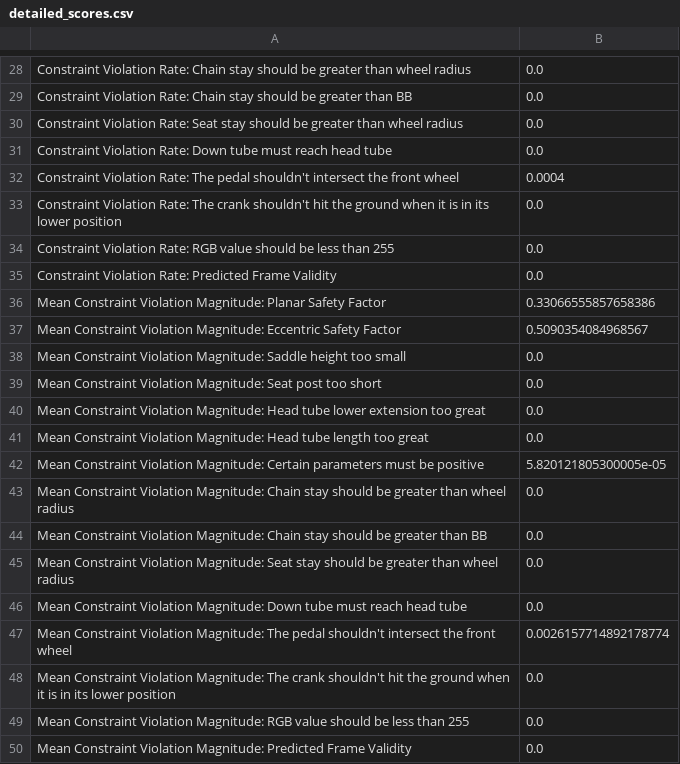
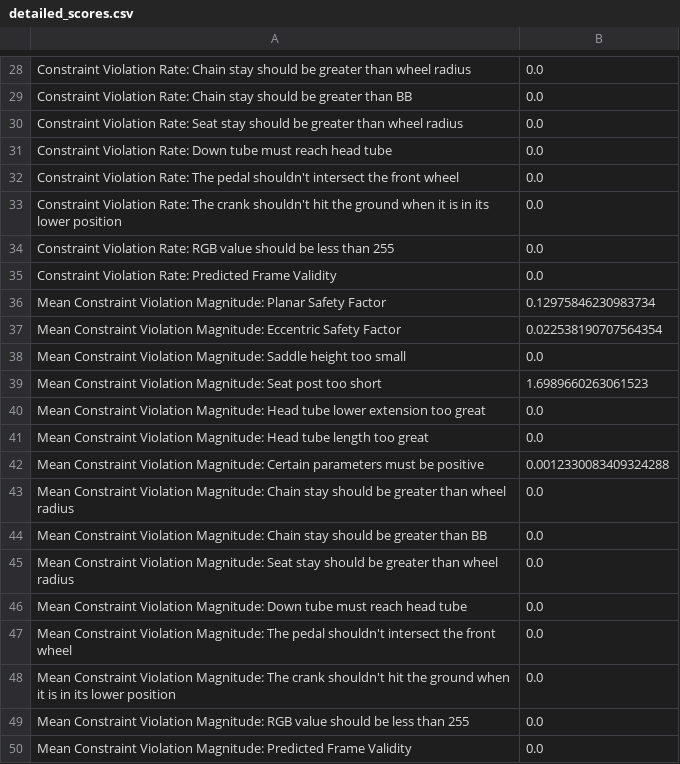
Before and after one commit to yazan-abu-obaideh/biked-commons, a CSV file: src/biked_commons/benchmark_models/results/conditional/VAE-PA/detailed_scores.csv, drawn as a sheet; only a part is shown, gaps mark what is left out; the diff covers the shown part only.

```diff
--- a/src/biked_commons/benchmark_models/results/conditional/VAE-PA/detailed_scores.csv
+++ b/src/biked_commons/benchmark_models/results/conditional/VAE-PA/detailed_scores.csv
@@ -31,3 +31,3 @@ Constraint Violation Rate: Seat stay should be greater than wheel radius,0.0
 Constraint Violation Rate: Down tube must reach head tube,0.0
-Constraint Violation Rate: The pedal shouldn't intersect the front wheel,0.0004
+Constraint Violation Rate: The pedal shouldn't intersect the front wheel,0.0
 Constraint Violation Rate: The crank shouldn't hit the ground when it is in its lower position,0.0
@@ -35,9 +35,9 @@ Constraint Violation Rate: RGB value should be less than 255,0.0
 Constraint Violation Rate: Predicted Frame Validity,0.0
-Mean Constraint Violation Magnitude: Planar Safety Factor,0.33066555857658386
-Mean Constraint Violation Magnitude: Eccentric Safety Factor,0.5090354084968567
+Mean Constraint Violation Magnitude: Planar Safety Factor,0.12975846230983734
+Mean Constraint Violation Magnitude: Eccentric Safety Factor,0.022538190707564354
 Mean Constraint Violation Magnitude: Saddle height too small,0.0
-Mean Constraint Violation Magnitude: Seat post too short,0.0
+Mean Constraint Violation Magnitude: Seat post too short,1.6989660263061523
 Mean Constraint Violation Magnitude: Head tube lower extension too great,0.0
 Mean Constraint Violation Magnitude: Head tube length too great,0.0
-Mean Constraint Violation Magnitude: Certain parameters must be positive,5.820121805300005e-05
+Mean Constraint Violation Magnitude: Certain parameters must be positive,0.0012330083409324288
 Mean Constraint Violation Magnitude: Chain stay should be greater than wheel radius,0.0
@@ -46,3 +46,3 @@ Mean Constraint Violation Magnitude: Seat stay should be greater than wheel radi
 Mean Constraint Violation Magnitude: Down tube must reach head tube,0.0
-Mean Constraint Violation Magnitude: The pedal shouldn't intersect the front wheel,0.0026157714892178774
+Mean Constraint Violation Magnitude: The pedal shouldn't intersect the front wheel,0.0
 Mean Constraint Violation Magnitude: The crank shouldn't hit the ground when it is in its lower position,0.0
```
Also changed, not shown: 24 edited cells elsewhere in this file, 7 other files.
